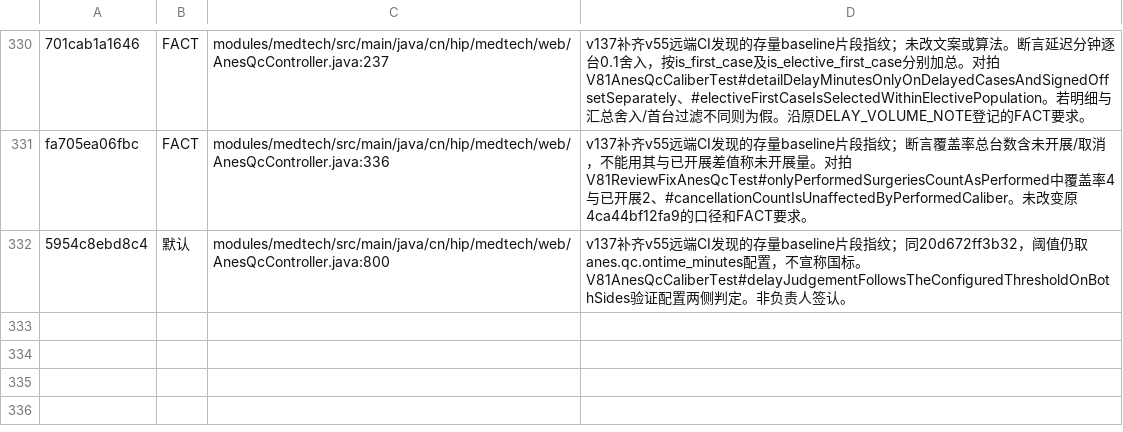
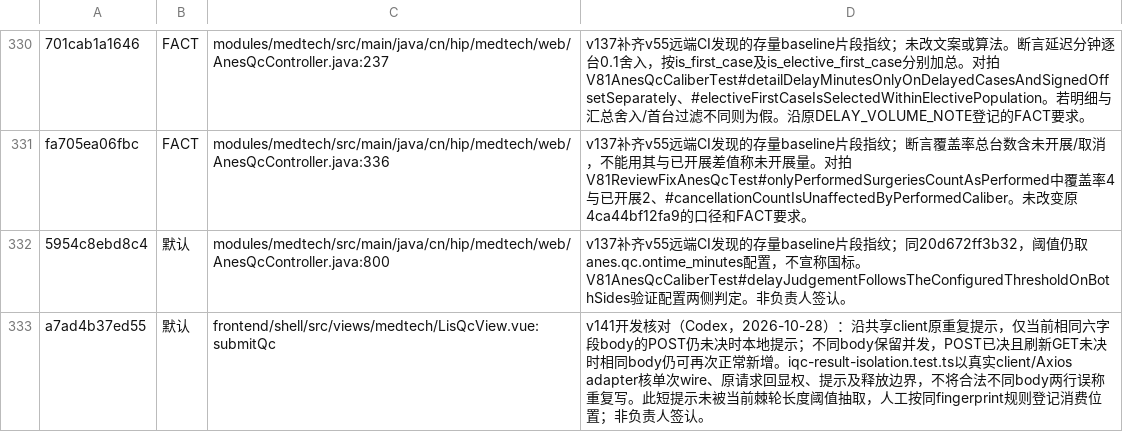
Before and after one commit to xujiann/hip-platform, a TSV file: docs/屏上断言登记簿.tsv, drawn as a sheet; only a part is shown, gaps mark what is left out; the diff names each change by its address in the sheet, - before the commit and + after, or states it on an @@ line.

Commit message:
v141 合并后补齐：集中登记IQC原重复提示的新消费位置

```diff
--- a/docs/屏上断言登记簿.tsv
+++ b/docs/屏上断言登记簿.tsv
+row 333: a7ad4b37ed55 | 默认 | frontend/shell/src/views/medtech/LisQcView.vue:submitQc | v141开发核对（Codex，2026-10-28）：沿共享client原重复提示，仅当前相同六字段body的POST仍未决时本地提示；不同body保留并发，POST已决且刷新GET未决时相同body仍可再次正常新增。iqc-result-isolation.test.ts以真实client/Axios adapter核单次wire、原请求回显权、提示及释放边界，不将合法不同body两行误称重复写。此短提示未被当前棘轮长度阈值抽取，人工按同fingerprint规则登记消费位置；非负责人签认。
```
